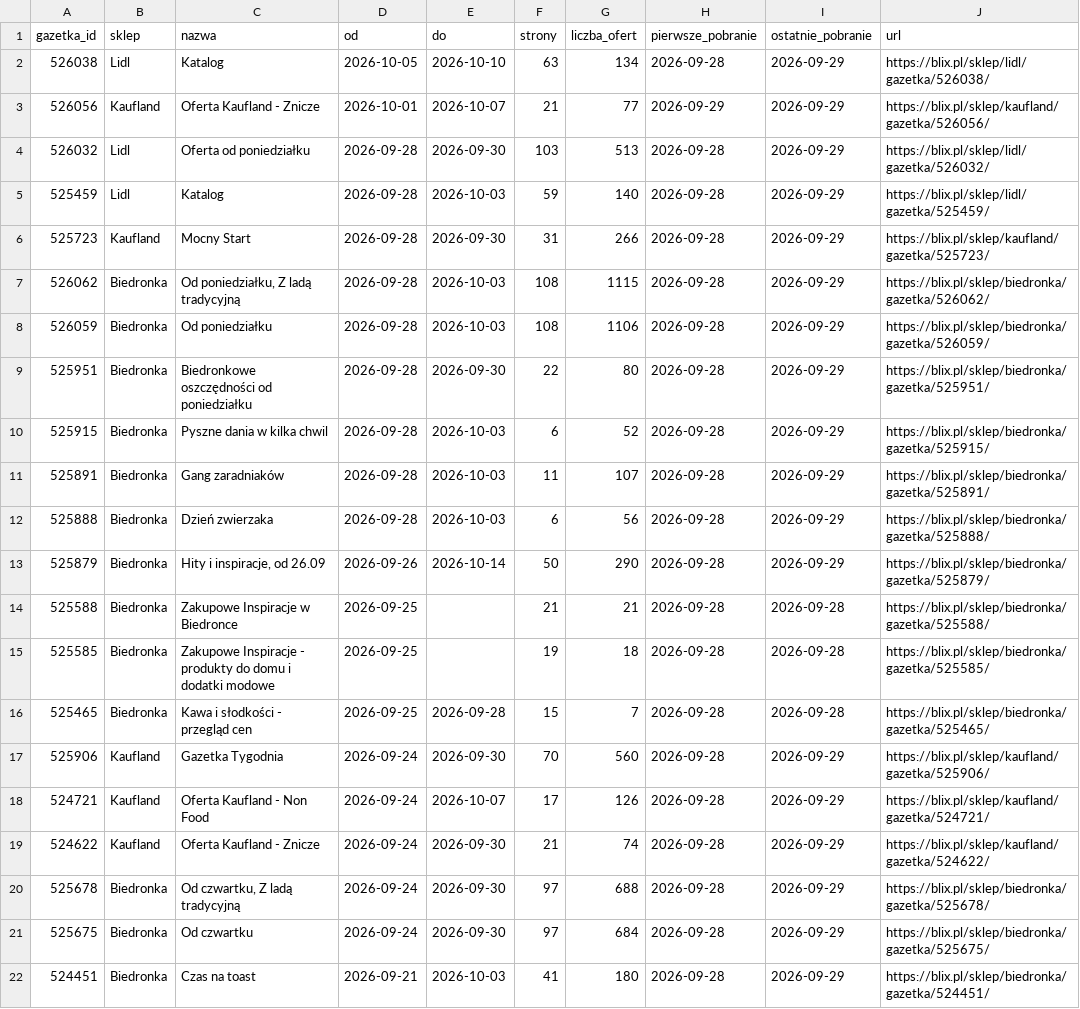
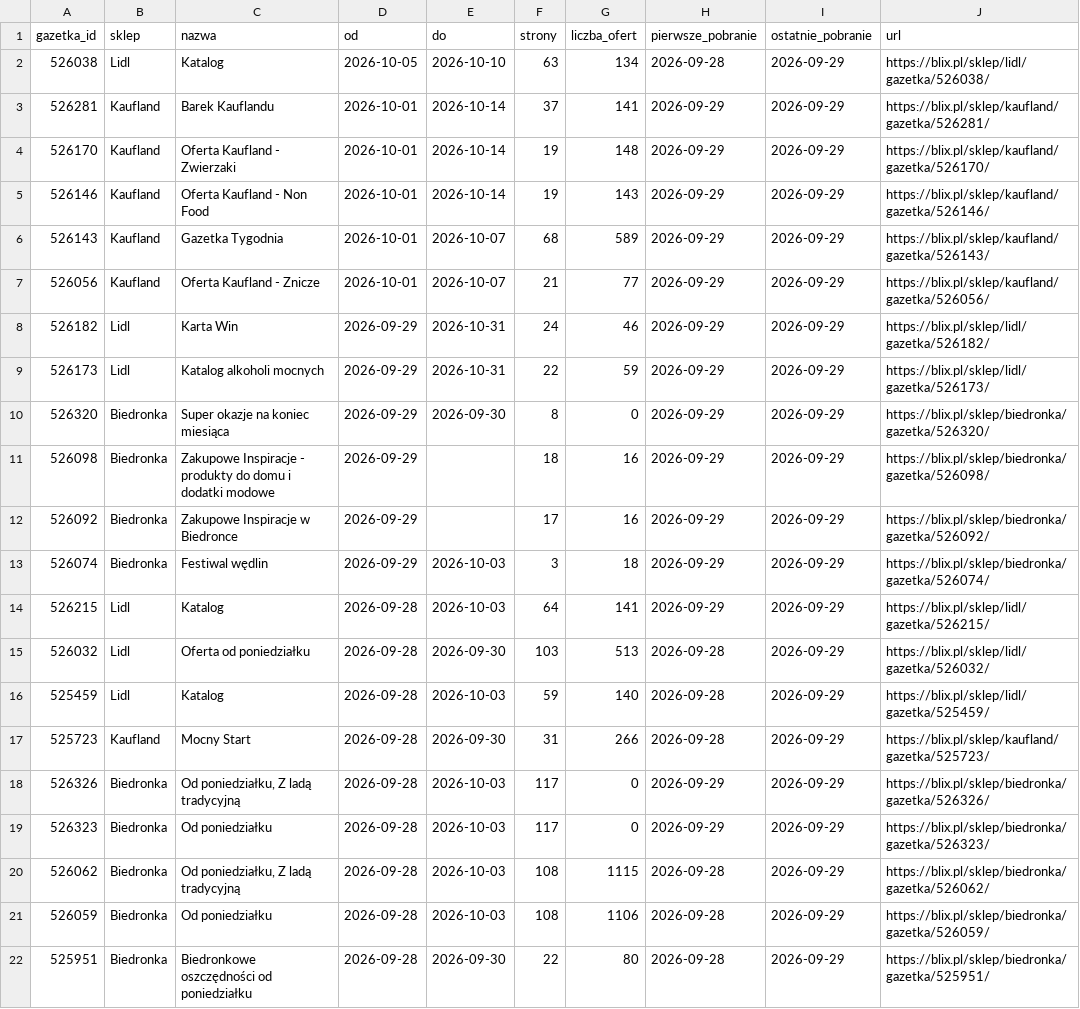
Before and after one commit to LivingMummy/gazetki, a CSV file: data/gazetki.csv, drawn as a sheet; only a part is shown; the shorter side is filled out with more unchanged rows; the diff names each change by its address in the sheet, - before the commit and + after, or states it on an @@ line.

```diff
--- a/data/gazetki.csv
+++ b/data/gazetki.csv
+row 3: 526281 | Kaufland | Barek Kauflandu | 2026-10-01 | 2026-10-14 | 37 | 141 | 2026-09-29 | 2026-09-29 | https://blix.pl/sklep/kaufland/gazetka/526281/
+row 4: 526170 | Kaufland | Oferta Kaufland - Zwierzaki | 2026-10-01 | 2026-10-14 | 19 | 148 | 2026-09-29 | 2026-09-29 | https://blix.pl/sklep/kaufland/gazetka/526170/
+row 5: 526146 | Kaufland | Oferta Kaufland - Non Food | 2026-10-01 | 2026-10-14 | 19 | 143 | 2026-09-29 | 2026-09-29 | https://blix.pl/sklep/kaufland/gazetka/526146/
+row 6: 526143 | Kaufland | Gazetka Tygodnia | 2026-10-01 | 2026-10-07 | 68 | 589 | 2026-09-29 | 2026-09-29 | https://blix.pl/sklep/kaufland/gazetka/526143/
+row 8: 526182 | Lidl | Karta Win | 2026-09-29 | 2026-10-31 | 24 | 46 | 2026-09-29 | 2026-09-29 | https://blix.pl/sklep/lidl/gazetka/526182/
+row 9: 526173 | Lidl | Katalog alkoholi mocnych | 2026-09-29 | 2026-10-31 | 22 | 59 | 2026-09-29 | 2026-09-29 | https://blix.pl/sklep/lidl/gazetka/526173/
+row 10: 526320 | Biedronka | Super okazje na koniec miesiąca | 2026-09-29 | 2026-09-30 | 8 | 0 | 2026-09-29 | 2026-09-29 | https://blix.pl/sklep/biedronka/gazetka/526320/
+row 11: 526098 | Biedronka | Zakupowe Inspiracje - produkty do domu i dodatki modowe | 2026-09-29 |  | 18 | 16 | 2026-09-29 | 2026-09-29 | https://blix.pl/sklep/biedronka/gazetka/526098/
+row 12: 526092 | Biedronka | Zakupowe Inspiracje w Biedronce | 2026-09-29 |  | 17 | 16 | 2026-09-29 | 2026-09-29 | https://blix.pl/sklep/biedronka/gazetka/526092/
+row 13: 526074 | Biedronka | Festiwal wędlin | 2026-09-29 | 2026-10-03 | 3 | 18 | 2026-09-29 | 2026-09-29 | https://blix.pl/sklep/biedronka/gazetka/526074/
+row 14: 526215 | Lidl | Katalog | 2026-09-28 | 2026-10-03 | 64 | 141 | 2026-09-29 | 2026-09-29 | https://blix.pl/sklep/lidl/gazetka/526215/
+row 18: 526326 | Biedronka | Od poniedziałku, Z ladą tradycyjną | 2026-09-28 | 2026-10-03 | 117 | 0 | 2026-09-29 | 2026-09-29 | https://blix.pl/sklep/biedronka/gazetka/526326/
+row 19: 526323 | Biedronka | Od poniedziałku | 2026-09-28 | 2026-10-03 | 117 | 0 | 2026-09-29 | 2026-09-29 | https://blix.pl/sklep/biedronka/gazetka/526323/
```
Also changed, not shown: 1 other file.
